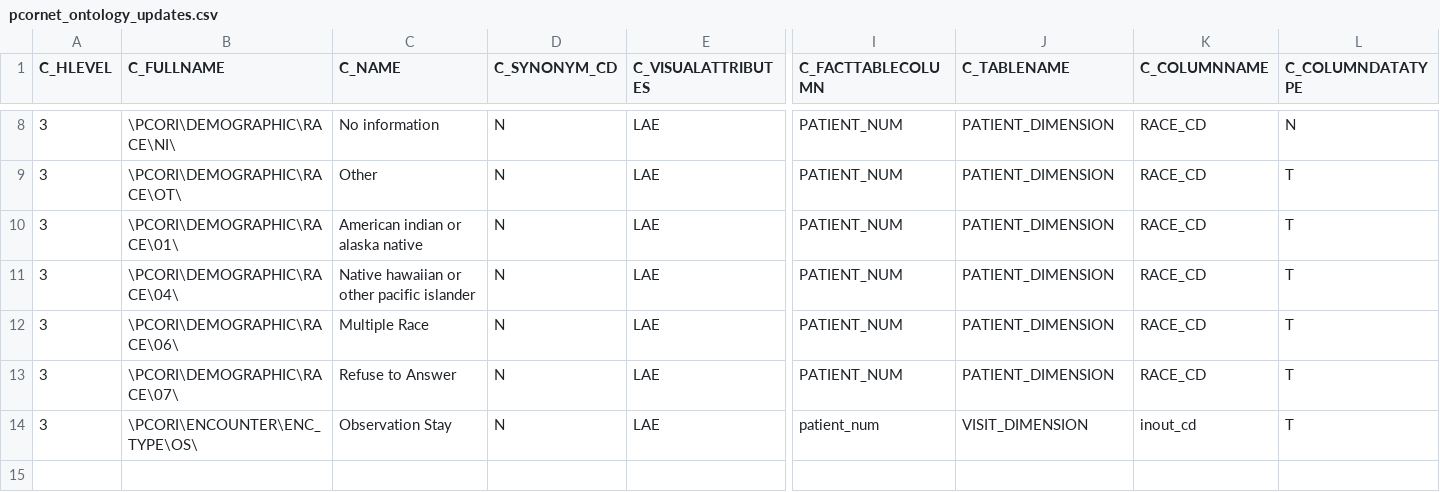
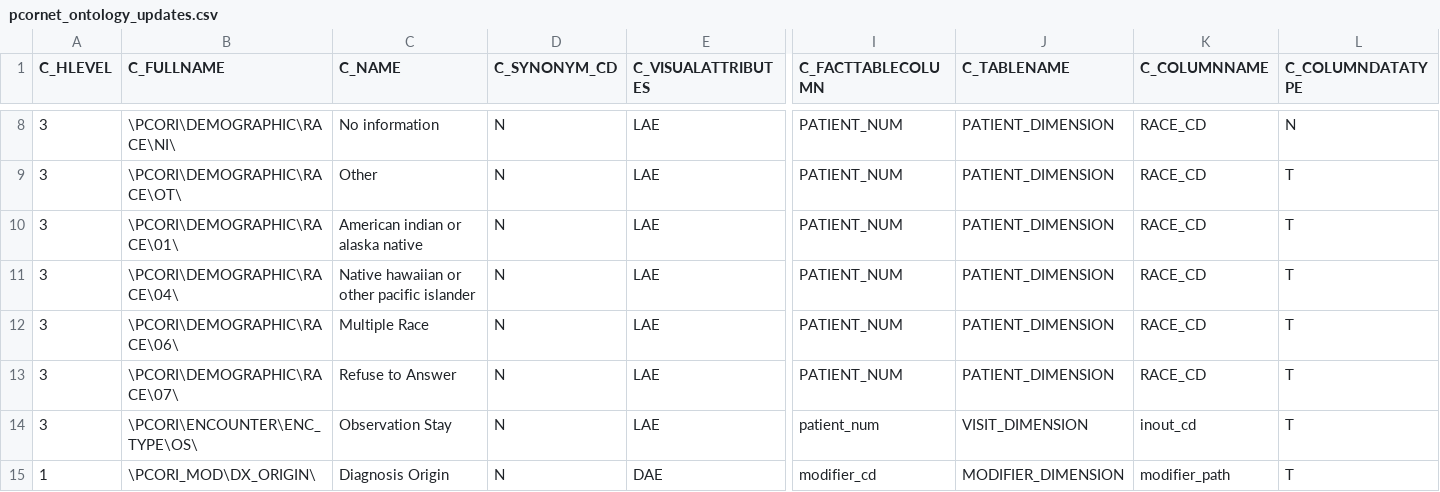
Before and after one commit to kumc-bmi/h2p-mapping, a CSV file: Oracle/pcornet_ontology_updates.csv, drawn as a sheet; only a part is shown, gaps mark what is left out; rows hold the shown columns only; the diff names each change by its address in the sheet, - before the commit and + after, or states it on an @@ line.

Commit message:
Added DX_ORIGIN modifier to PCORNET_DIAG base on latest SCILHS ontology

```diff
--- a/Oracle/pcornet_ontology_updates.csv
+++ b/Oracle/pcornet_ontology_updates.csv
+row 15: 1 | \PCORI_MOD\DX_ORIGIN\ | Diagnosis Origin | N | DAE | modifier_cd | MODIFIER_DIMENSION | modifier_path | T
```
